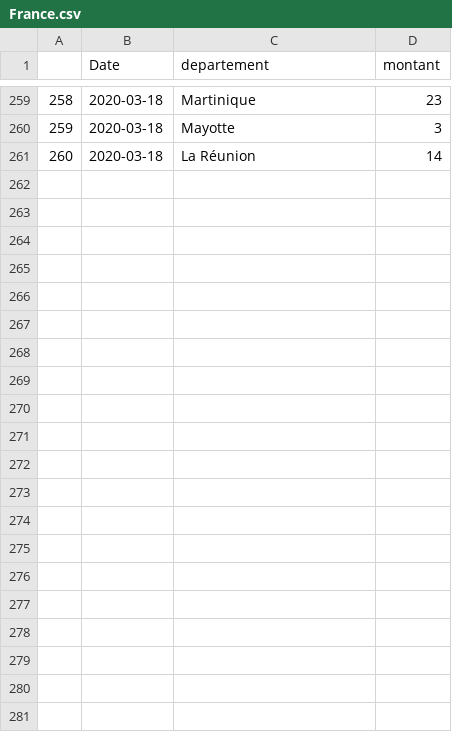
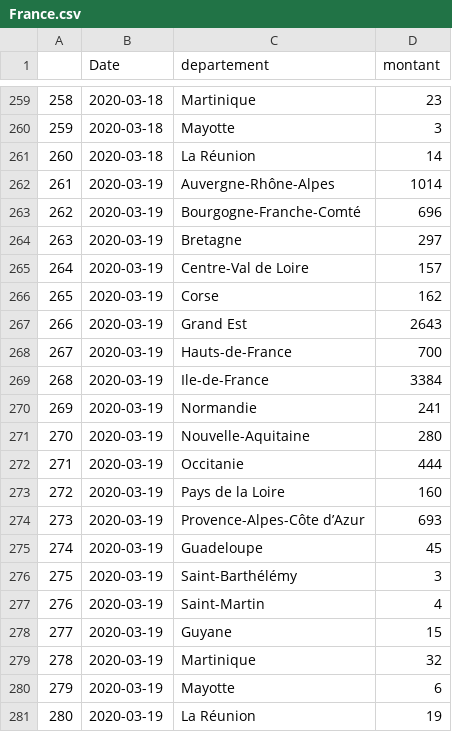
Before and after one commit to AmaurydeVicq/hello-world, a CSV file: Data/France.csv, drawn as a sheet; only a part is shown, gaps mark what is left out; the diff names each change by its address in the sheet, - before the commit and + after, or states it on an @@ line.

Commit message:
update data

```diff
--- a/Data/France.csv
+++ b/Data/France.csv
+row 262: 261 | 2020-03-19 | Auvergne-Rhône-Alpes | 1014
+row 263: 262 | 2020-03-19 | Bourgogne-Franche-Comté | 696
+row 264: 263 | 2020-03-19 | Bretagne | 297
+row 265: 264 | 2020-03-19 | Centre-Val de Loire | 157
+row 266: 265 | 2020-03-19 | Corse | 162
+row 267: 266 | 2020-03-19 | Grand Est | 2643
+row 268: 267 | 2020-03-19 | Hauts-de-France | 700
+row 269: 268 | 2020-03-19 | Ile-de-France | 3384
+row 270: 269 | 2020-03-19 | Normandie | 241
+row 271: 270 | 2020-03-19 | Nouvelle-Aquitaine | 280
+row 272: 271 | 2020-03-19 | Occitanie | 444
+row 273: 272 | 2020-03-19 | Pays de la Loire | 160
+row 274: 273 | 2020-03-19 | Provence-Alpes-Côte d’Azur | 693
+row 275: 274 | 2020-03-19 | Guadeloupe | 45
+row 276: 275 | 2020-03-19 | Saint-Barthélémy | 3
+row 277: 276 | 2020-03-19 | Saint-Martin | 4
+row 278: 277 | 2020-03-19 | Guyane | 15
+row 279: 278 | 2020-03-19 | Martinique | 32
+row 280: 279 | 2020-03-19 | Mayotte | 6
+row 281: 280 | 2020-03-19 | La Réunion | 19
```
Also changed, not shown: Data/Belgique.csv, Data/Shiny_be.csv, 1 other file.
